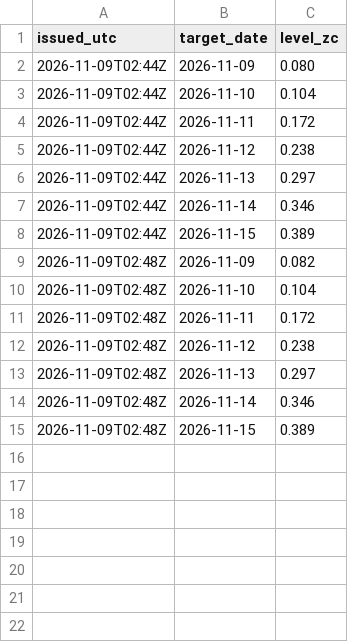
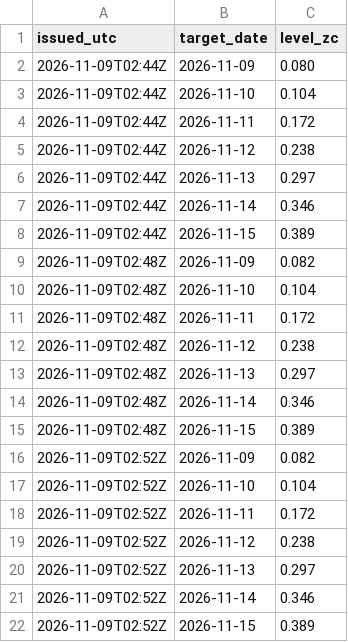
Before and after one commit to mimomimo15/prevision-frontenac, a CSV file: docs/spine_archive.csv, drawn as a sheet.

```diff
--- a/docs/spine_archive.csv
+++ b/docs/spine_archive.csv
@@ -15 +15,8 @@ issued_utc,target_date,level_zc
 2026-11-09T02:48Z,2026-11-15,0.389
+2026-11-09T02:52Z,2026-11-09,0.082
+2026-11-09T02:52Z,2026-11-10,0.104
+2026-11-09T02:52Z,2026-11-11,0.172
+2026-11-09T02:52Z,2026-11-12,0.238
+2026-11-09T02:52Z,2026-11-13,0.297
+2026-11-09T02:52Z,2026-11-14,0.346
+2026-11-09T02:52Z,2026-11-15,0.389
```
Also changed, not shown: docs/forecast_archive.csv, 3 other files.
